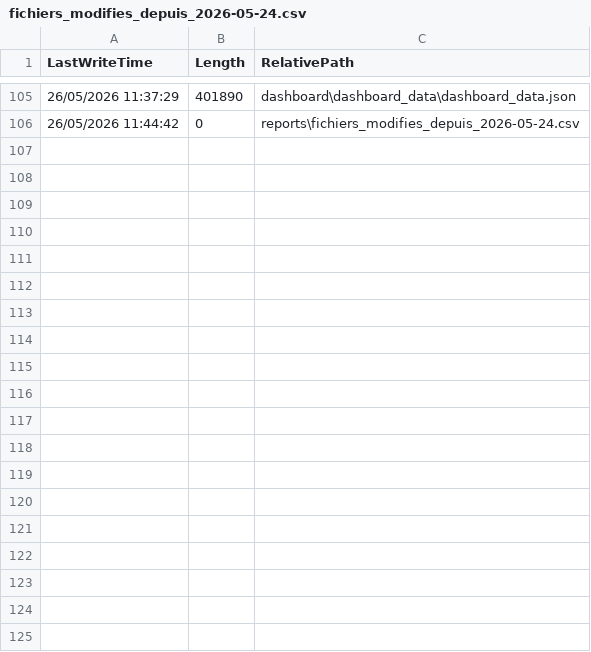
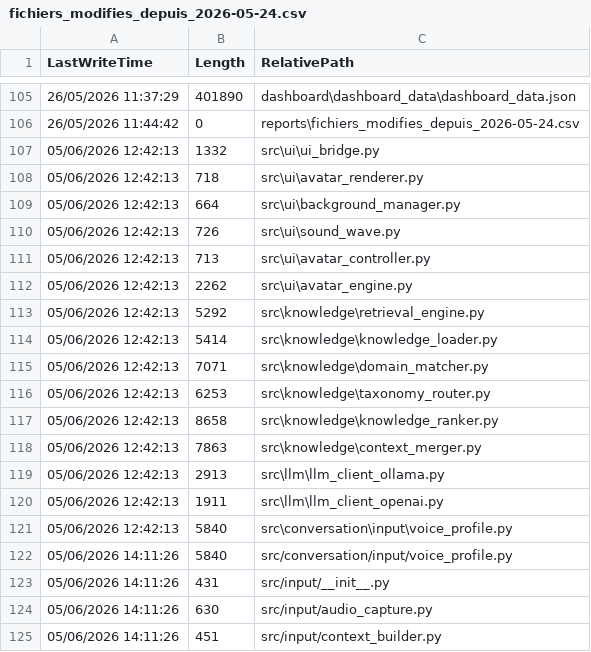
Before and after one commit to cognitive-products-lab/alfred_assistant, a CSV file: reports/fichiers_modifies_depuis_2026-05-24.csv, drawn as a sheet; only a part is shown, gaps mark what is left out; the diff covers the shown part only.

```diff
--- a/reports/fichiers_modifies_depuis_2026-05-24.csv
+++ b/reports/fichiers_modifies_depuis_2026-05-24.csv
@@ -106 +106,20 @@
 "26/05/2026 11:44:42","0","reports\fichiers_modifies_depuis_2026-05-24.csv"
+"05/06/2026 12:42:13","1332","src\ui\ui_bridge.py"
+"05/06/2026 12:42:13","718","src\ui\avatar_renderer.py"
+"05/06/2026 12:42:13","664","src\ui\background_manager.py"
+"05/06/2026 12:42:13","726","src\ui\sound_wave.py"
+"05/06/2026 12:42:13","713","src\ui\avatar_controller.py"
+"05/06/2026 12:42:13","2262","src\ui\avatar_engine.py"
+"05/06/2026 12:42:13","5292","src\knowledge\retrieval_engine.py"
+"05/06/2026 12:42:13","5414","src\knowledge\knowledge_loader.py"
+"05/06/2026 12:42:13","7071","src\knowledge\domain_matcher.py"
+"05/06/2026 12:42:13","6253","src\knowledge\taxonomy_router.py"
+"05/06/2026 12:42:13","8658","src\knowledge\knowledge_ranker.py"
+"05/06/2026 12:42:13","7863","src\knowledge\context_merger.py"
+"05/06/2026 12:42:13","2913","src\llm\llm_client_ollama.py"
+"05/06/2026 12:42:13","1911","src\llm\llm_client_openai.py"
+"05/06/2026 12:42:13","5840","src\conversation\input\voice_profile.py"
+"05/06/2026 14:11:26","5840","src/conversation/input/voice_profile.py"
+"05/06/2026 14:11:26","431","src/input/__init__.py"
+"05/06/2026 14:11:26","630","src/input/audio_capture.py"
+"05/06/2026 14:11:26","451","src/input/context_builder.py"
```
Also changed, not shown: 43 added rows elsewhere in this file, 53 other files.
